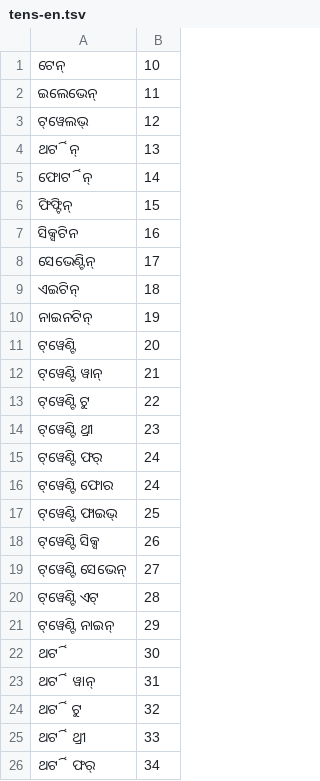
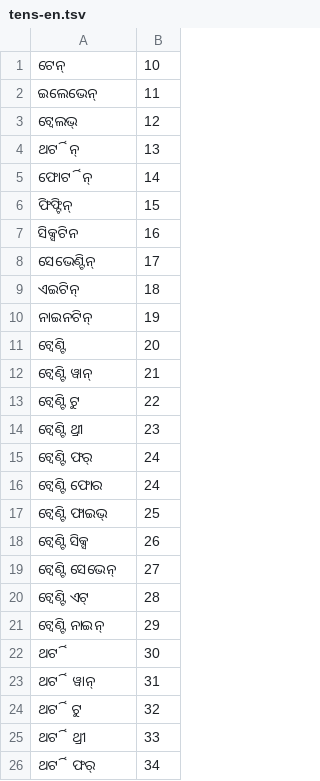
Before and after one commit to vasistalodagala/indic-punct, a TSV file: src/inverse_text_normalization/ori/data/numbers/tens-en.tsv, drawn as a sheet; only a part is shown.

```diff
--- a/src/inverse_text_normalization/ori/data/numbers/tens-en.tsv
+++ b/src/inverse_text_normalization/ori/data/numbers/tens-en.tsv
@@ -2,3 +2,3 @@
 ଇଲେଭେନ୍‌	11
-ଟ୍‌ୱେଲଭ୍‌	12
+ଟ୍ୱେଲଭ୍	12
 ଥର୍ଟିନ୍‌	13
@@ -10,13 +10,13 @@
 ନାଇନଟିନ୍‌	19
-ଟ୍‌ୱେଣ୍ଟି	20
-ଟ୍‌ୱେଣ୍ଟି ୱାନ୍‌	21
-ଟ୍‌ୱେଣ୍ଟି ଟୁ	22
-ଟ୍‌ୱେଣ୍ଟି ଥ୍ରୀ	23
-ଟ୍‌ୱେଣ୍ଟି ଫର୍‌	24
-ଟ୍‌ୱେଣ୍ଟି ଫୋର	24
-ଟ୍‌ୱେଣ୍ଟି ଫାଇଭ୍‌	25
-ଟ୍‌ୱେଣ୍ଟି ସିକ୍ସ	26
-ଟ୍‌ୱେଣ୍ଟି ସେଭେନ୍‌	27
-ଟ୍‌ୱେଣ୍ଟି ଏଟ୍‌	28
-ଟ୍‌ୱେଣ୍ଟି ନାଇନ୍‌	29
+ଟ୍ୱେଣ୍ଟି	20
+ଟ୍ୱେଣ୍ଟି ୱାନ୍‌	21
+ଟ୍ୱେଣ୍ଟି ଟୁ	22
+ଟ୍ୱେଣ୍ଟି ଥ୍ରୀ	23
+ଟ୍ୱେଣ୍ଟି ଫର୍‌	24
+ଟ୍ୱେଣ୍ଟି ଫୋର	24
+ଟ୍ୱେଣ୍ଟି ଫାଇଭ୍‌	25
+ଟ୍ୱେଣ୍ଟି ସିକ୍ସ	26
+ଟ୍ୱେଣ୍ଟି ସେଭେନ୍‌	27
+ଟ୍ୱେଣ୍ଟି ଏଟ୍‌	28
+ଟ୍ୱେଣ୍ଟି ନାଇନ୍‌	29
 ଥର୍ଟି	30
```
Also changed, not shown: src/inverse_text_normalization/ori/data/numbers/digit.tsv, src/inverse_text_normalization/ori/data/numbers/multiples.tsv, 23 other files.
